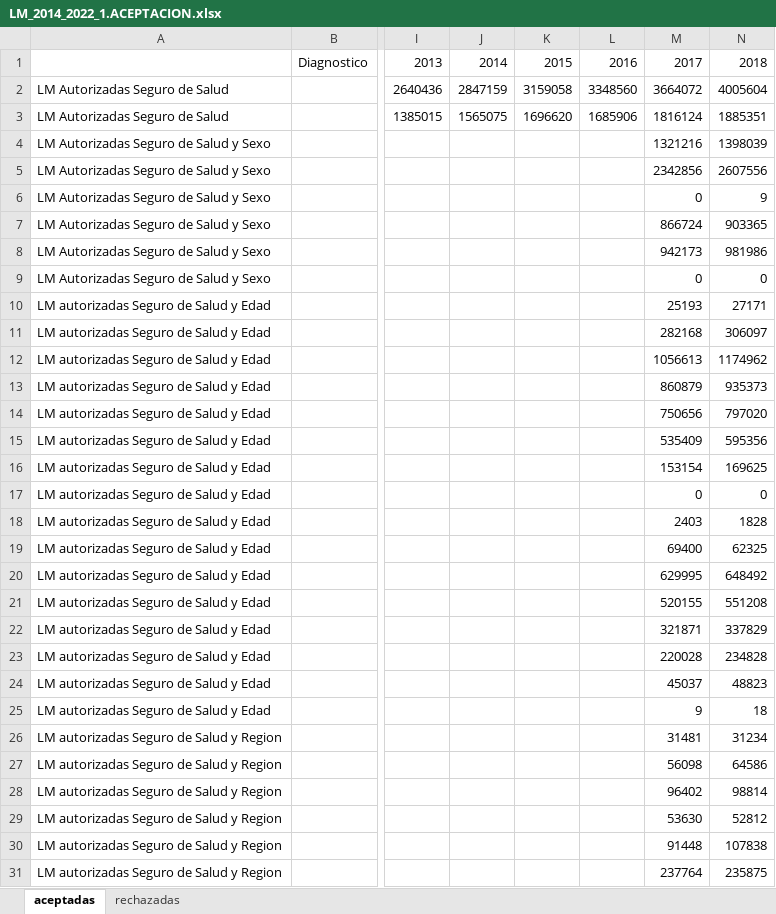
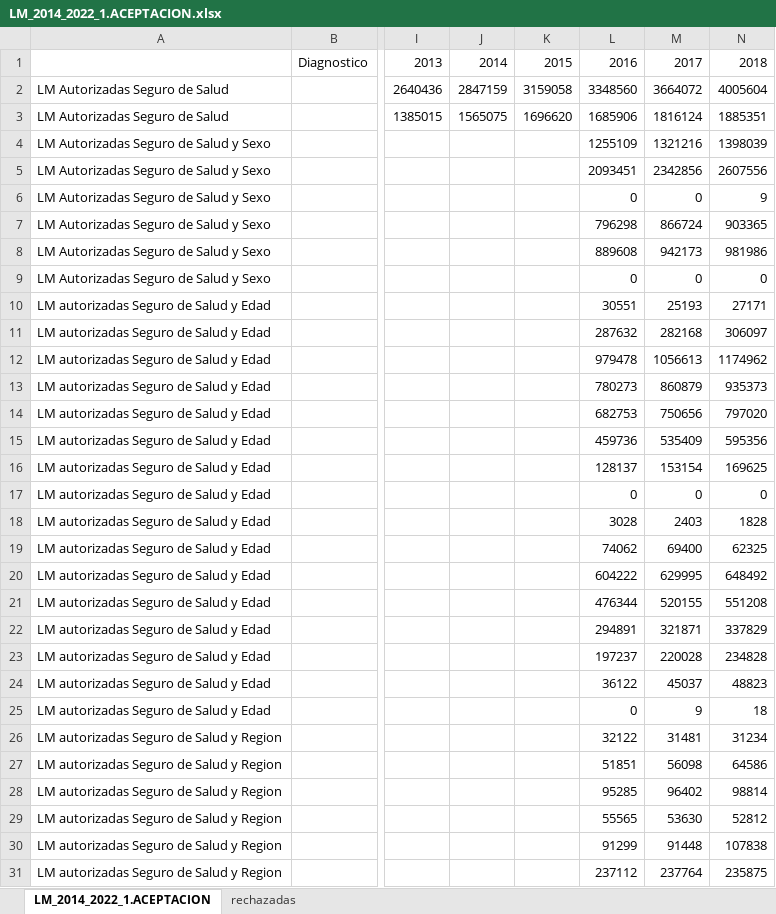
Before and after one commit to sebastianpena-uchile/licencias_dsp, an Excel workbook: data/raw/LM_2014_2022_1.ACEPTACION.xlsx, sheet LM_2014_2022_1.ACEPTACION, drawn as a sheet; only a part is shown, gaps mark what is left out; values as stored, in another font and other column widths than the file's, no cell formats; the diff covers the shown part only; the diff names each change by its address in the sheet, - before the commit and + after, or states it on an @@ line.

Commit message:
en proceso 29_01_26

```diff
--- a/data/raw/LM_2014_2022_1.ACEPTACION.xlsx (sheet LM_2014_2022_1.ACEPTACION)
+++ b/data/raw/LM_2014_2022_1.ACEPTACION.xlsx (sheet LM_2014_2022_1.ACEPTACION)
-sheet tab: aceptadas
+sheet tab: LM_2014_2022_1.ACEPTACION
-L4: (empty)
+L4: 1255109
-L5: (empty)
+L5: 2093451
-L6: (empty)
+L6: 0
-L7: (empty)
+L7: 796298
-L8: (empty)
+L8: 889608
-L9: (empty)
+L9: 0
-L10: (empty)
+L10: 30551
-L11: (empty)
+L11: 287632
-L12: (empty)
+L12: 979478
-L13: (empty)
+L13: 780273
-L14: (empty)
+L14: 682753
-L15: (empty)
+L15: 459736
-L16: (empty)
+L16: 128137
-L17: (empty)
+L17: 0
-L18: (empty)
+L18: 3028
-L19: (empty)
+L19: 74062
-L20: (empty)
+L20: 604222
-L21: (empty)
+L21: 476344
-L22: (empty)
+L22: 294891
-L23: (empty)
+L23: 197237
-L24: (empty)
+L24: 36122
-L25: (empty)
+L25: 0
-L26: (empty)
+L26: 32122
-L27: (empty)
+L27: 51851
-L28: (empty)
+L28: 95285
-L29: (empty)
+L29: 55565
-L30: (empty)
+L30: 91299
-L31: (empty)
+L31: 237112
```
Also changed, not shown: 1472 edited cells elsewhere in this sheet, cell formats.
